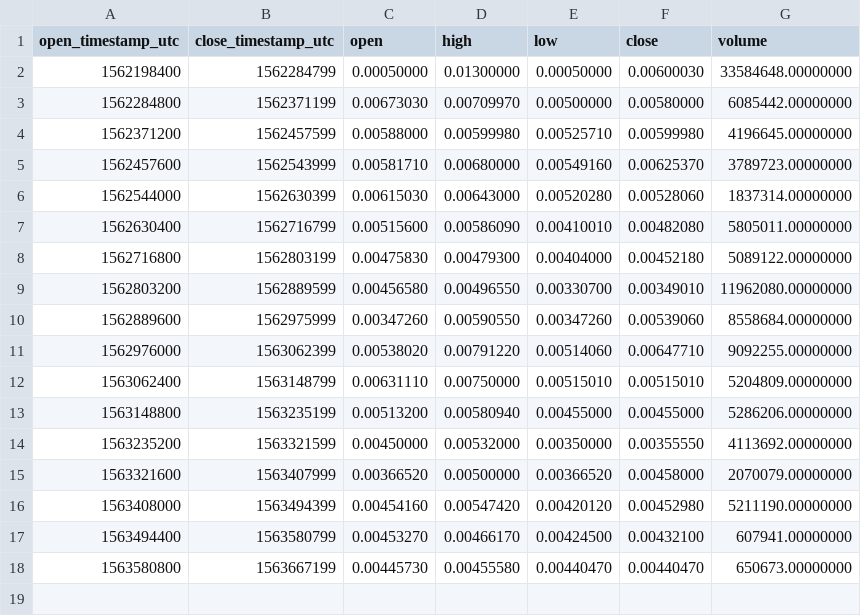
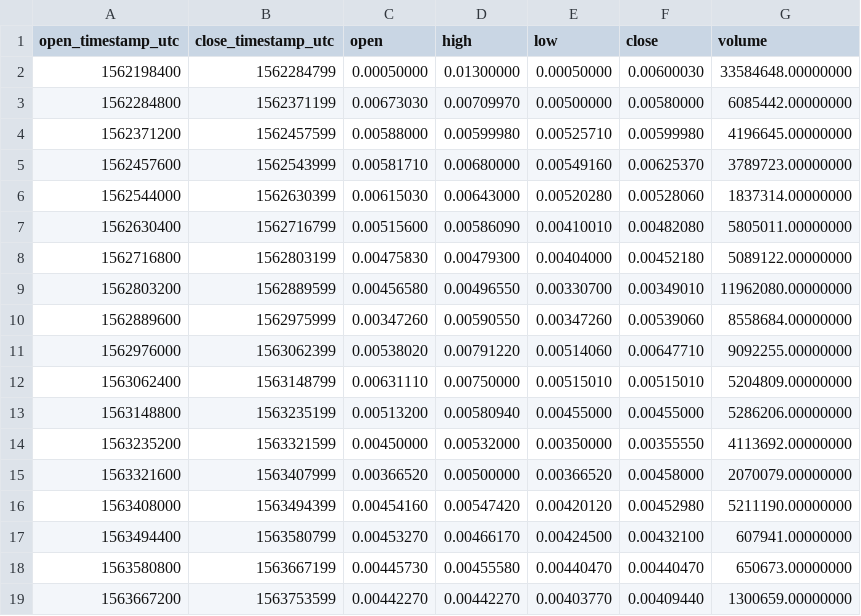
Before and after one commit to cryptobigbro/binance-ERDPAX, a CSV file: binance-ERDPAX-1d.csv, drawn as a sheet.

```diff
--- a/binance-ERDPAX-1d.csv
+++ b/binance-ERDPAX-1d.csv
@@ -18 +18,2 @@ open_timestamp_utc,close_timestamp_utc,open,high,low,close,volume
 1563580800,1563667199,0.00445730,0.00455580,0.00440470,0.00440470,650673.00000000
+1563667200,1563753599,0.00442270,0.00442270,0.00403770,0.00409440,1300659.00000000
```
Also changed, not shown: binance-ERDPAX-1h.csv, 1 other file.
